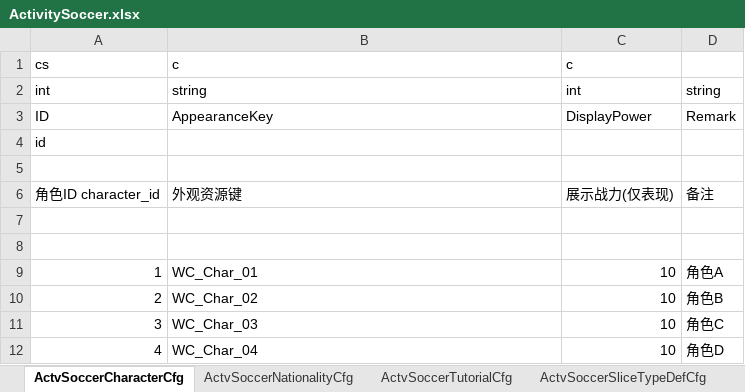
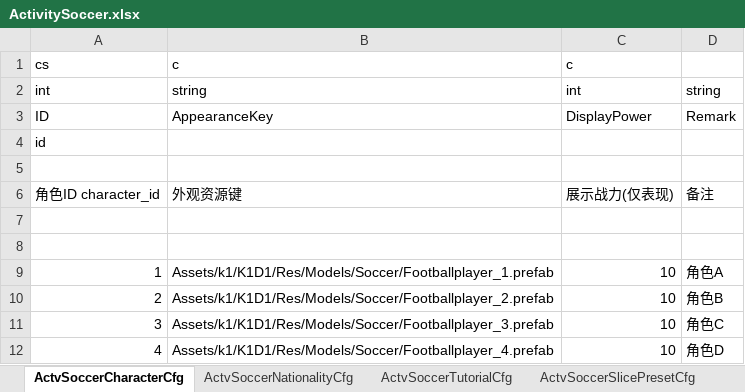
Before and after one commit to RehearsalTap4Fun/MindToDoc, an Excel workbook: output/test-config/ActivitySoccer.xlsx, sheet ActvSoccerCharacterCfg, drawn as a sheet; values as stored, in another font and other column widths than the file's, no borders; the diff names each change by its address in the sheet, - before the commit and + after, or states it on an @@ line.

```diff
--- a/output/test-config/ActivitySoccer.xlsx (sheet ActvSoccerCharacterCfg)
+++ b/output/test-config/ActivitySoccer.xlsx (sheet ActvSoccerCharacterCfg)
-sheet tab: ActvSoccerSliceTypeDefCfg
-B9: WC_Char_01
+B9: Assets/k1/K1D1/Res/Models/Soccer/Footballplayer_1.prefab
-B10: WC_Char_02
+B10: Assets/k1/K1D1/Res/Models/Soccer/Footballplayer_2.prefab
-B11: WC_Char_03
+B11: Assets/k1/K1D1/Res/Models/Soccer/Footballplayer_3.prefab
-B12: WC_Char_04
+B12: Assets/k1/K1D1/Res/Models/Soccer/Footballplayer_4.prefab
```
Also changed, not shown: sheet ActvSoccerSlicePresetCfg, sheet ActvSoccerKnockoutPhaseCfg, sheet ActvSoccerFameGrowthLevelCfg, sheet ActvSoccerLifeGrowthLevelCfg, sheet ActvSoccerEnemyAiCfg, other sheet tabs, output/test-config/ActivitySoccerLanguage.xlsx, 13 other files.
